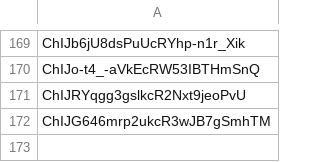
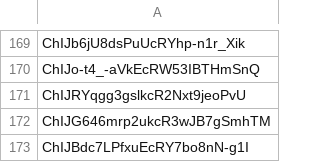
Before and after one commit to socialdistancingdashboard/virushack, a CSV file: google_places_popularity/place_ids/staedte_koordinaten_ueber_50k_ids.csv, drawn as a sheet; only a part is shown, gaps mark what is left out.

Commit message:
update google places

```diff
--- a/google_places_popularity/place_ids/staedte_koordinaten_ueber_50k_ids.csv
+++ b/google_places_popularity/place_ids/staedte_koordinaten_ueber_50k_ids.csv
@@ -172 +172,2 @@ ChIJRYqgg3gslkcR2Nxt9jeoPvU
 ChIJG646mrp2ukcR3wJB7gSmhTM
+ChIJBdc7LPfxuEcRY7bo8nN-g1I
```
Also changed, not shown: 1 other file.
